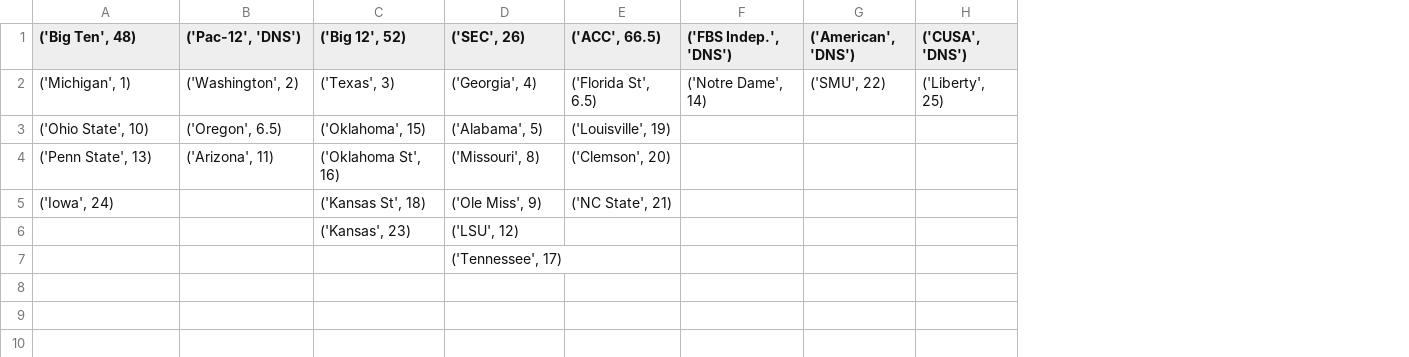
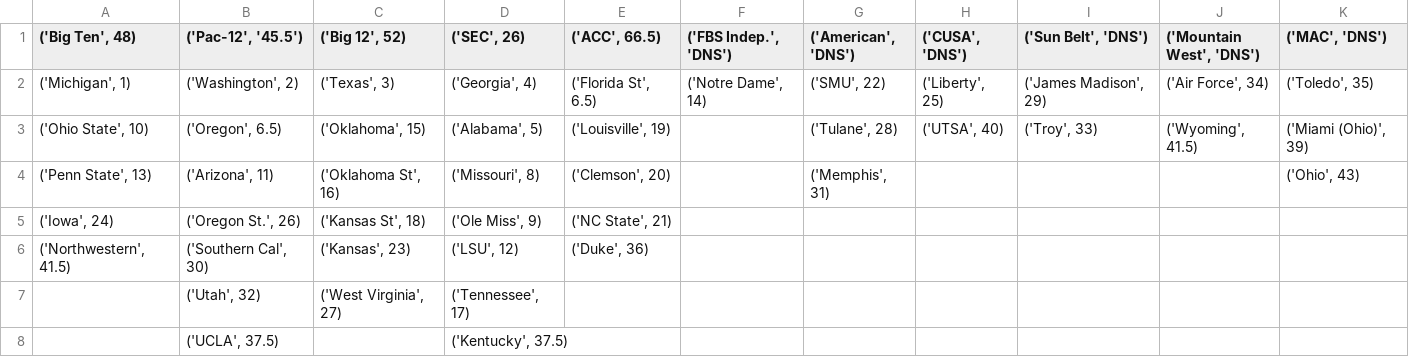
Before and after one commit to cooperjaXC/ap-cfb-xc, a CSV file: data/2023/4_team/2023_week_final.csv, drawn as a sheet; removed rows and columns are numbered as before the commit, all else as after; the diff names each change by its address in the sheet, - before the commit and + after, or states it on an @@ line.

```diff
--- a/data/2023/4_team/2023_week_final.csv
+++ b/data/2023/4_team/2023_week_final.csv
+column I (('Sun Belt', 'DNS')), rows 2-3: ('James Madison', 29) | ('Troy', 33)
+column J (('Mountain West', 'DNS')), rows 2-3: ('Air Force', 34) | ('Wyoming', 41.5)
+column K (('MAC', 'DNS')), rows 2-4: ('Toledo', 35) | ('Miami (Ohio)', 39) | ('Ohio', 43)
-B1: ('Pac-12', 'DNS')
+B1: ('Pac-12', '45.5')
-G3 (('American', 'DNS')): (empty)
+G3 (('American', 'DNS')): ('Tulane', 28)
-H3 (('CUSA', 'DNS')): (empty)
+H3 (('CUSA', 'DNS')): ('UTSA', 40)
-G4 (('American', 'DNS')): (empty)
+G4 (('American', 'DNS')): ('Memphis', 31)
-B5 (('Pac-12', '45.5')): (empty)
+B5 (('Pac-12', '45.5')): ('Oregon St.', 26)
-row 6:  |  | ('Kansas', 23) | ('LSU', 12)
-row 7:  |  |  | ('Tennessee', 17)
+row 6: ('Northwestern', 41.5) | ('Southern Cal', 30) | ('Kansas', 23) | ('LSU', 12) | ('Duke', 36)
+row 7:  | ('Utah', 32) | ('West Virginia', 27) | ('Tennessee', 17)
+row 8:  | ('UCLA', 37.5) |  | ('Kentucky', 37.5)
```
Also changed, not shown: data/2023/4_team/2023_4_team_summary_statistics.csv, data/2023/5_team/2023_5_team_summary_statistics.csv, 1 other file.
